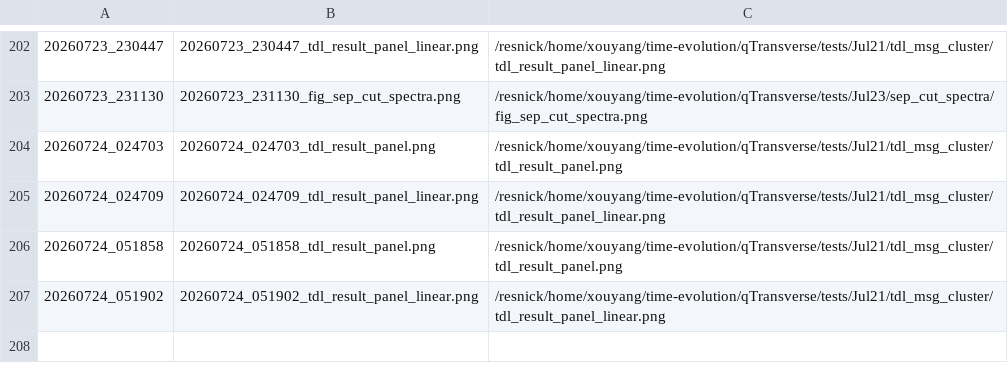
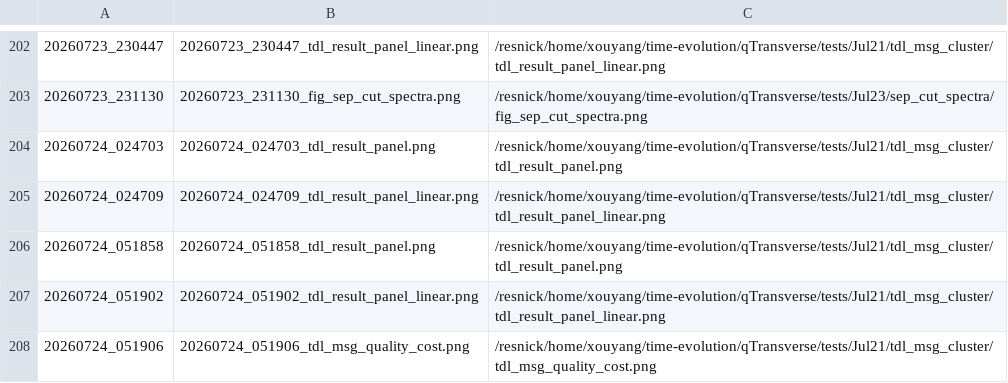
Before and after one commit to Xiaoyu-Ouyang/image-host, a TSV file: MANIFEST.tsv, drawn as a sheet; only a part is shown, gaps mark what is left out; the diff names each change by its address in the sheet, - before the commit and + after, or states it on an @@ line.

Commit message:
upload_fig: 20260724_051906 (1 file(s))
20260724_051906_tdl_msg_quality_cost.png <- /resnick/home/xouyang/time-evolution/qTransverse/tests/Jul21/tdl_msg_cluster/tdl_msg_quality_cost.png

```diff
--- a/MANIFEST.tsv
+++ b/MANIFEST.tsv
+row 208: 20260724_051906 | 20260724_051906_tdl_msg_quality_cost.png | /resnick/home/xouyang/time-evolution/qTransverse/tests/Jul21/tdl_msg_cluster/tdl_msg_quality_cost.png
```
Also changed, not shown: 1 other file.
